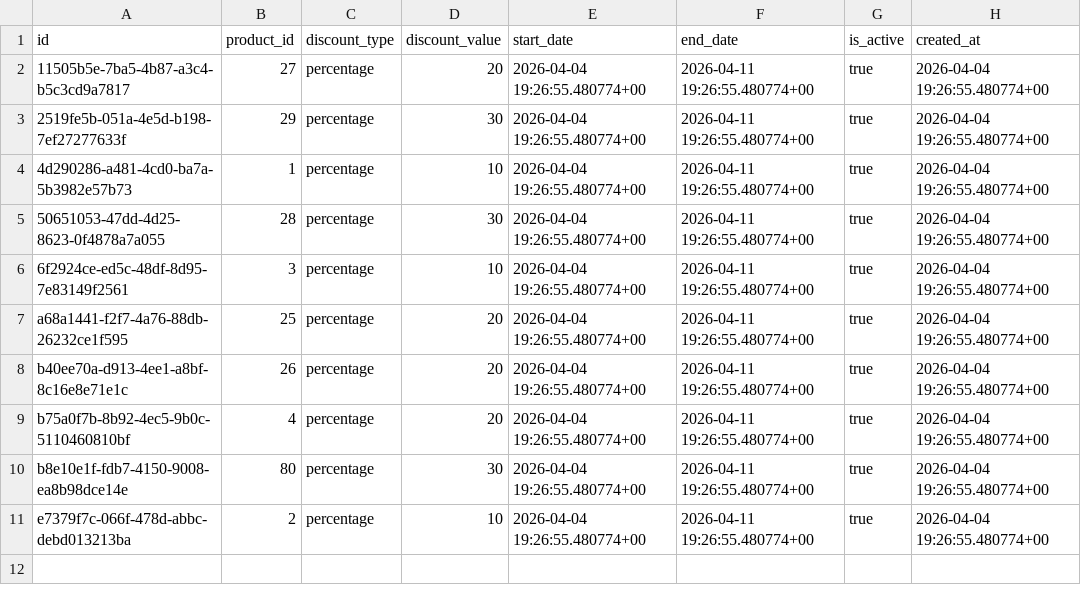
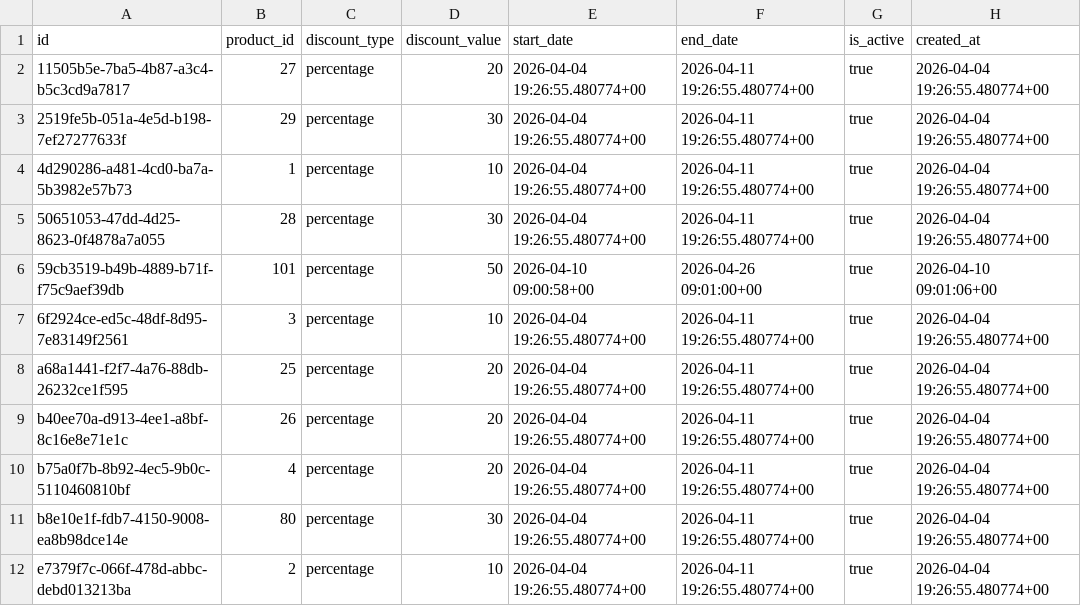
Before and after one commit to TrienChill/e-shop, a CSV file: supabase/migrations/product_discounts_rows.csv, drawn as a sheet.

```diff
--- a/supabase/migrations/product_discounts_rows.csv
+++ b/supabase/migrations/product_discounts_rows.csv
@@ -5,2 +5,3 @@ id,product_id,discount_type,discount_value,start_date,end_date,is_active,created
 50651053-47dd-4d25-8623-0f4878a7a055,28,percentage,30,2026-04-04 19:26:55.480774+00,2026-04-11 19:26:55.480774+00,true,2026-04-04 19:26:55.480774+00
+59cb3519-b49b-4889-b71f-f75c9aef39db,101,percentage,50,2026-04-10 09:00:58+00,2026-04-26 09:01:00+00,true,2026-04-10 09:01:06+00
 6f2924ce-ed5c-48df-8d95-7e83149f2561,3,percentage,10,2026-04-04 19:26:55.480774+00,2026-04-11 19:26:55.480774+00,true,2026-04-04 19:26:55.480774+00
```
Also changed, not shown: 6 other files.
